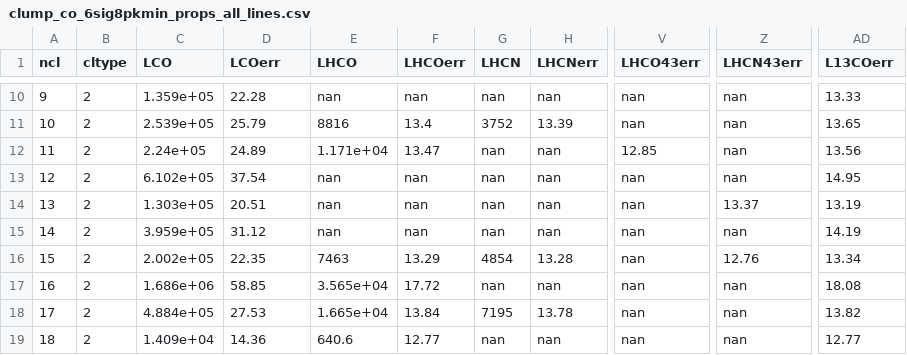
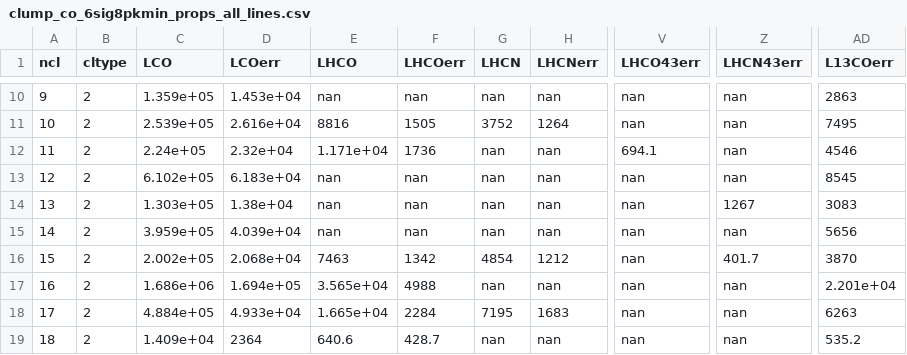
Before and after one commit to gracekrahm/antennae-dense-gas, a CSV file: clump_co_6sig8pkmin_props_all_lines.csv, drawn as a sheet; only a part is shown, gaps mark what is left out; the diff covers the shown part only; the diff names each change by its address in the sheet, - before the commit and + after, or states it on an @@ line.

```diff
--- a/clump_co_6sig8pkmin_props_all_lines.csv
+++ b/clump_co_6sig8pkmin_props_all_lines.csv
-D10 (LCOerr): 22.28
+D10 (LCOerr): 1.453e+04
-AD10 (L13COerr): 13.33
+AD10 (L13COerr): 2863
-D11 (LCOerr): 25.79
+D11 (LCOerr): 2.616e+04
-F11 (LHCOerr): 13.4
+F11 (LHCOerr): 1505
-H11 (LHCNerr): 13.39
+H11 (LHCNerr): 1264
-AD11 (L13COerr): 13.65
+AD11 (L13COerr): 7495
-D12 (LCOerr): 24.89
+D12 (LCOerr): 2.32e+04
-F12 (LHCOerr): 13.47
+F12 (LHCOerr): 1736
-V12 (LHCO43err): 12.85
+V12 (LHCO43err): 694.1
-AD12 (L13COerr): 13.56
+AD12 (L13COerr): 4546
-D13 (LCOerr): 37.54
+D13 (LCOerr): 6.183e+04
-AD13 (L13COerr): 14.95
+AD13 (L13COerr): 8545
-D14 (LCOerr): 20.51
+D14 (LCOerr): 1.38e+04
-Z14 (LHCN43err): 13.37
+Z14 (LHCN43err): 1267
-AD14 (L13COerr): 13.19
+AD14 (L13COerr): 3083
-D15 (LCOerr): 31.12
+D15 (LCOerr): 4.039e+04
-AD15 (L13COerr): 14.19
+AD15 (L13COerr): 5656
-D16 (LCOerr): 22.35
+D16 (LCOerr): 2.068e+04
-F16 (LHCOerr): 13.29
+F16 (LHCOerr): 1342
-H16 (LHCNerr): 13.28
+H16 (LHCNerr): 1212
-Z16 (LHCN43err): 12.76
+Z16 (LHCN43err): 401.7
-AD16 (L13COerr): 13.34
+AD16 (L13COerr): 3870
-D17 (LCOerr): 58.85
+D17 (LCOerr): 1.694e+05
-F17 (LHCOerr): 17.72
+F17 (LHCOerr): 4988
-AD17 (L13COerr): 18.08
+AD17 (L13COerr): 2.201e+04
-D18 (LCOerr): 27.53
+D18 (LCOerr): 4.933e+04
-F18 (LHCOerr): 13.84
+F18 (LHCOerr): 2284
-H18 (LHCNerr): 13.78
+H18 (LHCNerr): 1683
-AD18 (L13COerr): 13.82
+AD18 (L13COerr): 6263
-D19 (LCOerr): 14.36
+D19 (LCOerr): 2364
-F19 (LHCOerr): 12.77
+F19 (LHCOerr): 428.7
-AD19 (L13COerr): 12.77
+AD19 (L13COerr): 535.2
```
Also changed, not shown: 1 added row and 117 edited cells elsewhere in this file.
